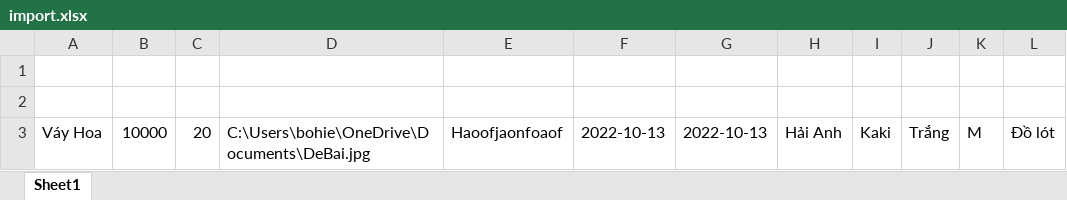
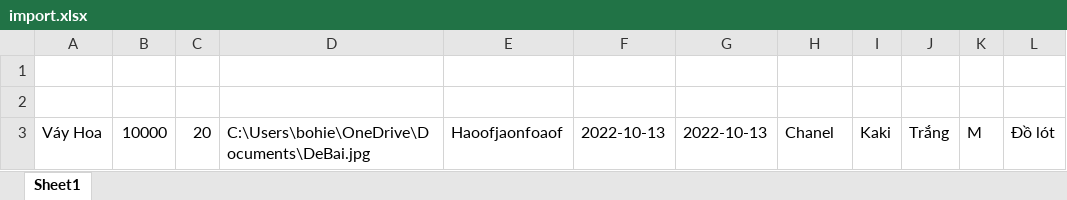
Before and after one commit to PTUD-BHTT-JAVA/BHTT_JAVA, an Excel workbook: BHTT/Excell/import.xlsx, sheet Sheet1, drawn as a sheet; values as stored, in another font and other column widths than the file's, no borders; the diff names each change by its address in the sheet, - before the commit and + after, or states it on an @@ line.

```diff
--- a/BHTT/Excell/import.xlsx (sheet Sheet1)
+++ b/BHTT/Excell/import.xlsx (sheet Sheet1)
-H3: Hải Anh
+H3: Chanel
```
Also changed, not shown: BHTT/Excell/sanpham.xlsx, 3 other files.
